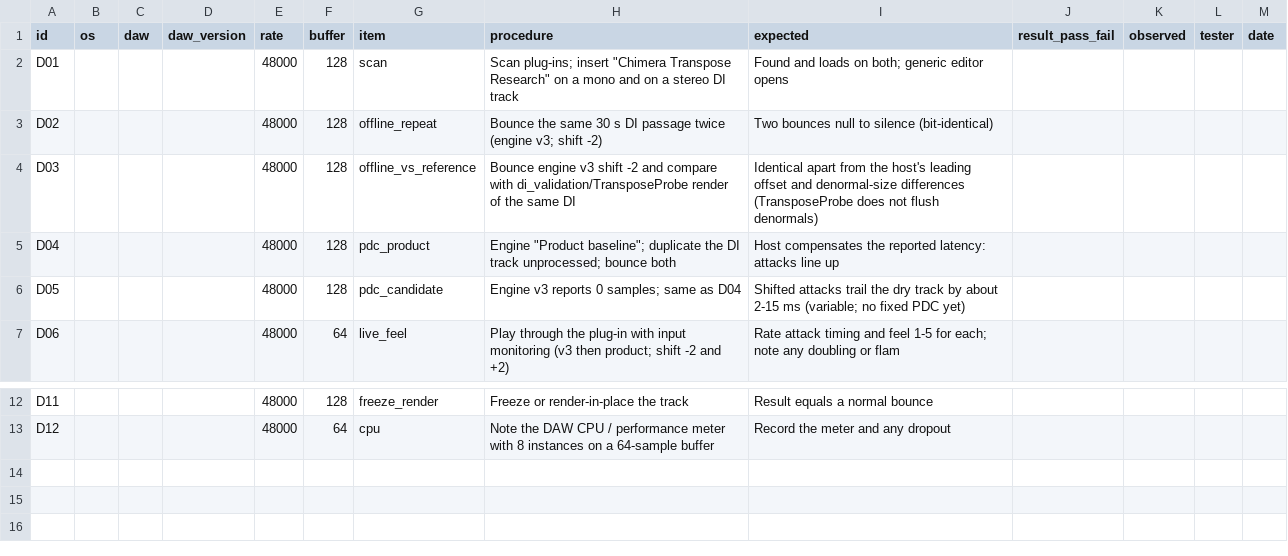
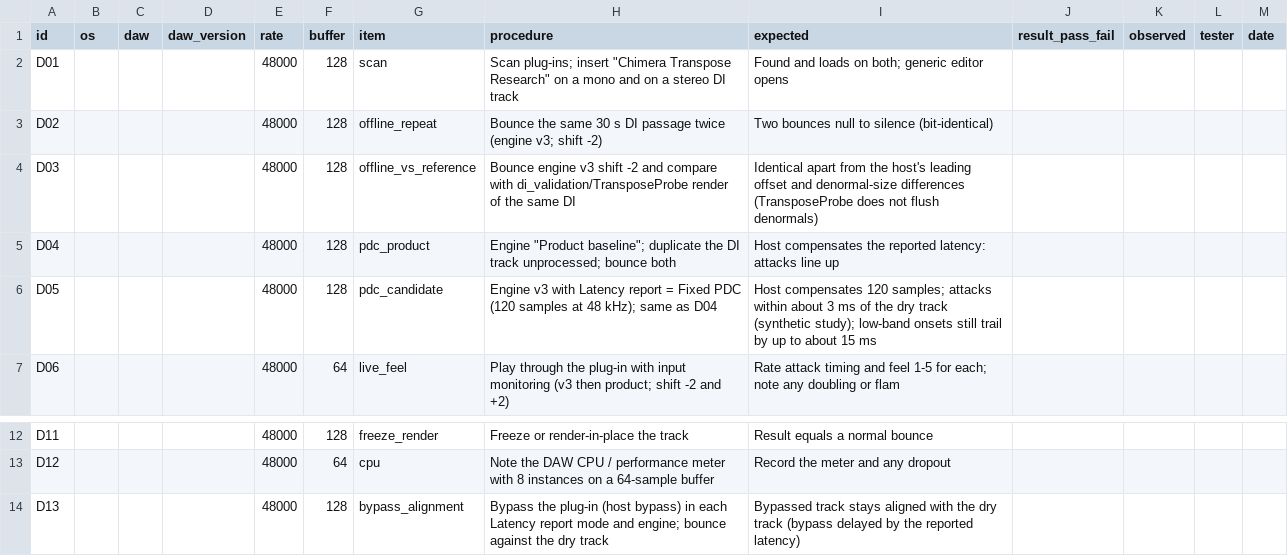
Before and after one commit to raven-deadwire/SpectralForge-Chimera-Amp-Matrix, a CSV file: Validation/transpose-daw-acceptance-template.csv, drawn as a sheet; only a part is shown, gaps mark what is left out.

```diff
--- a/Validation/transpose-daw-acceptance-template.csv
+++ b/Validation/transpose-daw-acceptance-template.csv
@@ -5,3 +5,3 @@ D03,,,,48000,128,offline_vs_reference,Bounce engine v3 shift -2 and compare with
 D04,,,,48000,128,pdc_product,"Engine ""Product baseline""; duplicate the DI track unprocessed; bounce both",Host compensates the reported latency: attacks line up,,,,
-D05,,,,48000,128,pdc_candidate,Engine v3 reports 0 samples; same as D04,Shifted attacks trail the dry track by about 2-15 ms (variable; no fixed PDC yet),,,,
+D05,,,,48000,128,pdc_candidate,"Engine v3 with Latency report = Fixed PDC (120 samples at 48 kHz); same as D04","Host compensates 120 samples; attacks within about 3 ms of the dry track (synthetic study); low-band onsets still trail by up to about 15 ms",,,,
 D06,,,,48000,64,live_feel,Play through the plug-in with input monitoring (v3 then product; shift -2 and +2),Rate attack timing and feel 1-5 for each; note any doubling or flam,,,,
@@ -13 +13,2 @@ D11,,,,48000,128,freeze_render,Freeze or render-in-place the track,Result equals
 D12,,,,48000,64,cpu,Note the DAW CPU / performance meter with 8 instances on a 64-sample buffer,Record the meter and any dropout,,,,
+D13,,,,48000,128,bypass_alignment,"Bypass the plug-in (host bypass) in each Latency report mode and engine; bounce against the dry track",Bypassed track stays aligned with the dry track (bypass delayed by the reported latency),,,,
```
Also changed, not shown: 11 other files.
